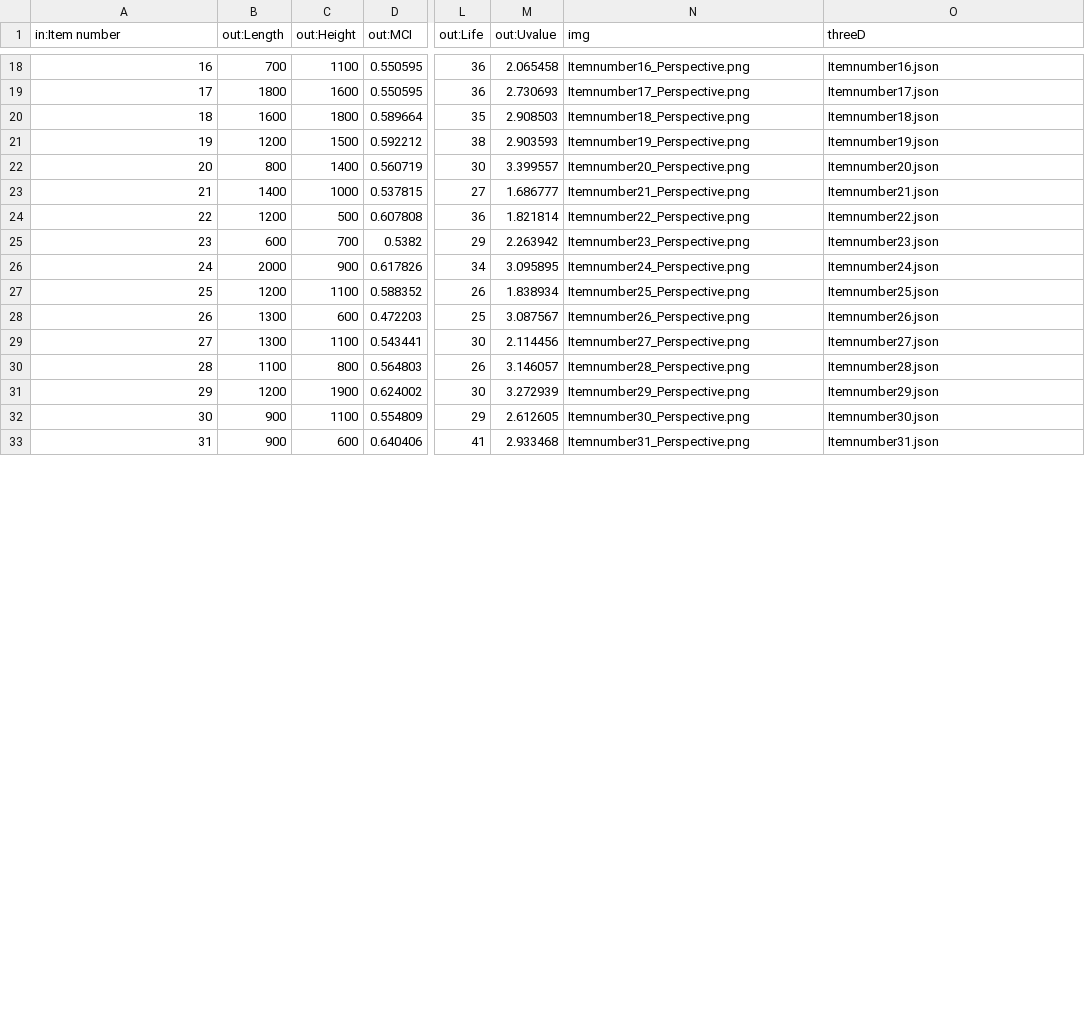
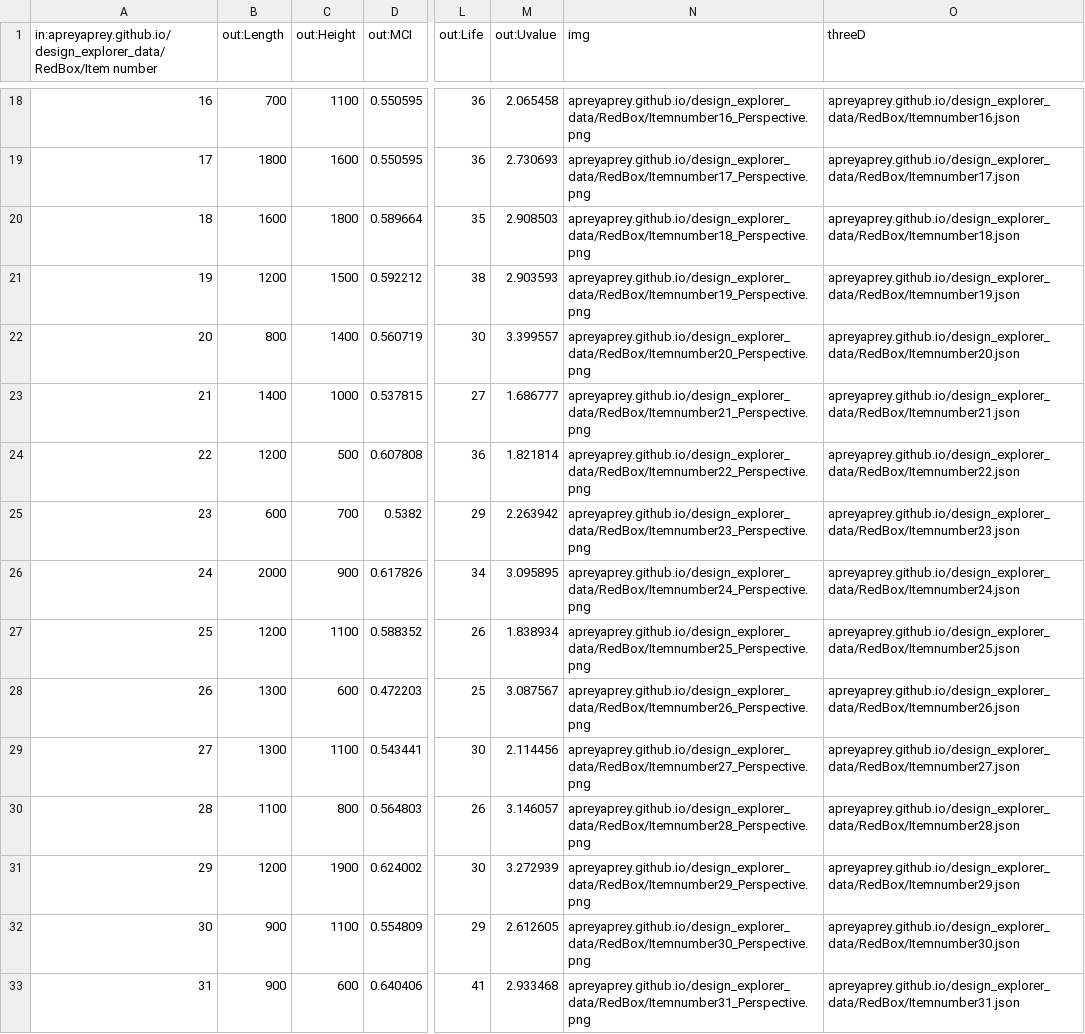
Before and after one commit to apreyaprey/apreyaprey.github.io, a CSV file: design_explorer_data/RedBox/LittleRedBox.csv, drawn as a sheet; only a part is shown, gaps mark what is left out; the diff covers the shown part only; the diff names each change by its address in the sheet, - before the commit and + after, or states it on an @@ line.

```diff
--- a/design_explorer_data/RedBox/LittleRedBox.csv
+++ b/design_explorer_data/RedBox/LittleRedBox.csv
-A1: in:Item number
+A1: in:apreyaprey.github.io/design_explorer_data/RedBox/Item number
-N18 (img): Itemnumber16_Perspective.png
+N18 (img): apreyaprey.github.io/design_explorer_data/RedBox/Itemnumber16_Perspective.png
-O18 (threeD): Itemnumber16.json
+O18 (threeD): apreyaprey.github.io/design_explorer_data/RedBox/Itemnumber16.json
-N19 (img): Itemnumber17_Perspective.png
+N19 (img): apreyaprey.github.io/design_explorer_data/RedBox/Itemnumber17_Perspective.png
-O19 (threeD): Itemnumber17.json
+O19 (threeD): apreyaprey.github.io/design_explorer_data/RedBox/Itemnumber17.json
-N20 (img): Itemnumber18_Perspective.png
+N20 (img): apreyaprey.github.io/design_explorer_data/RedBox/Itemnumber18_Perspective.png
-O20 (threeD): Itemnumber18.json
+O20 (threeD): apreyaprey.github.io/design_explorer_data/RedBox/Itemnumber18.json
-N21 (img): Itemnumber19_Perspective.png
+N21 (img): apreyaprey.github.io/design_explorer_data/RedBox/Itemnumber19_Perspective.png
-O21 (threeD): Itemnumber19.json
+O21 (threeD): apreyaprey.github.io/design_explorer_data/RedBox/Itemnumber19.json
-N22 (img): Itemnumber20_Perspective.png
+N22 (img): apreyaprey.github.io/design_explorer_data/RedBox/Itemnumber20_Perspective.png
-O22 (threeD): Itemnumber20.json
+O22 (threeD): apreyaprey.github.io/design_explorer_data/RedBox/Itemnumber20.json
-N23 (img): Itemnumber21_Perspective.png
+N23 (img): apreyaprey.github.io/design_explorer_data/RedBox/Itemnumber21_Perspective.png
-O23 (threeD): Itemnumber21.json
+O23 (threeD): apreyaprey.github.io/design_explorer_data/RedBox/Itemnumber21.json
-N24 (img): Itemnumber22_Perspective.png
+N24 (img): apreyaprey.github.io/design_explorer_data/RedBox/Itemnumber22_Perspective.png
-O24 (threeD): Itemnumber22.json
+O24 (threeD): apreyaprey.github.io/design_explorer_data/RedBox/Itemnumber22.json
-N25 (img): Itemnumber23_Perspective.png
+N25 (img): apreyaprey.github.io/design_explorer_data/RedBox/Itemnumber23_Perspective.png
-O25 (threeD): Itemnumber23.json
+O25 (threeD): apreyaprey.github.io/design_explorer_data/RedBox/Itemnumber23.json
-N26 (img): Itemnumber24_Perspective.png
+N26 (img): apreyaprey.github.io/design_explorer_data/RedBox/Itemnumber24_Perspective.png
-O26 (threeD): Itemnumber24.json
+O26 (threeD): apreyaprey.github.io/design_explorer_data/RedBox/Itemnumber24.json
-N27 (img): Itemnumber25_Perspective.png
+N27 (img): apreyaprey.github.io/design_explorer_data/RedBox/Itemnumber25_Perspective.png
-O27 (threeD): Itemnumber25.json
+O27 (threeD): apreyaprey.github.io/design_explorer_data/RedBox/Itemnumber25.json
-N28 (img): Itemnumber26_Perspective.png
+N28 (img): apreyaprey.github.io/design_explorer_data/RedBox/Itemnumber26_Perspective.png
-O28 (threeD): Itemnumber26.json
+O28 (threeD): apreyaprey.github.io/design_explorer_data/RedBox/Itemnumber26.json
-N29 (img): Itemnumber27_Perspective.png
+N29 (img): apreyaprey.github.io/design_explorer_data/RedBox/Itemnumber27_Perspective.png
-O29 (threeD): Itemnumber27.json
+O29 (threeD): apreyaprey.github.io/design_explorer_data/RedBox/Itemnumber27.json
-N30 (img): Itemnumber28_Perspective.png
+N30 (img): apreyaprey.github.io/design_explorer_data/RedBox/Itemnumber28_Perspective.png
-O30 (threeD): Itemnumber28.json
+O30 (threeD): apreyaprey.github.io/design_explorer_data/RedBox/Itemnumber28.json
-N31 (img): Itemnumber29_Perspective.png
+N31 (img): apreyaprey.github.io/design_explorer_data/RedBox/Itemnumber29_Perspective.png
-O31 (threeD): Itemnumber29.json
+O31 (threeD): apreyaprey.github.io/design_explorer_data/RedBox/Itemnumber29.json
-N32 (img): Itemnumber30_Perspective.png
+N32 (img): apreyaprey.github.io/design_explorer_data/RedBox/Itemnumber30_Perspective.png
-O32 (threeD): Itemnumber30.json
+O32 (threeD): apreyaprey.github.io/design_explorer_data/RedBox/Itemnumber30.json
-N33 (img): Itemnumber31_Perspective.png
+N33 (img): apreyaprey.github.io/design_explorer_data/RedBox/Itemnumber31_Perspective.png
-O33 (threeD): Itemnumber31.json
+O33 (threeD): apreyaprey.github.io/design_explorer_data/RedBox/Itemnumber31.json
```
Also changed, not shown: 82 edited cells elsewhere in this file.
